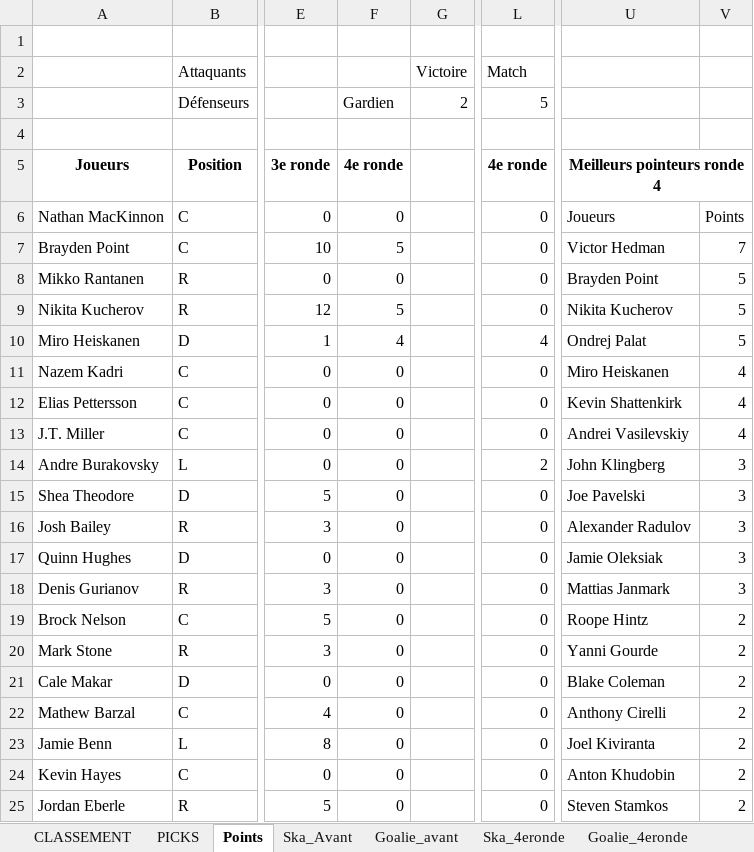
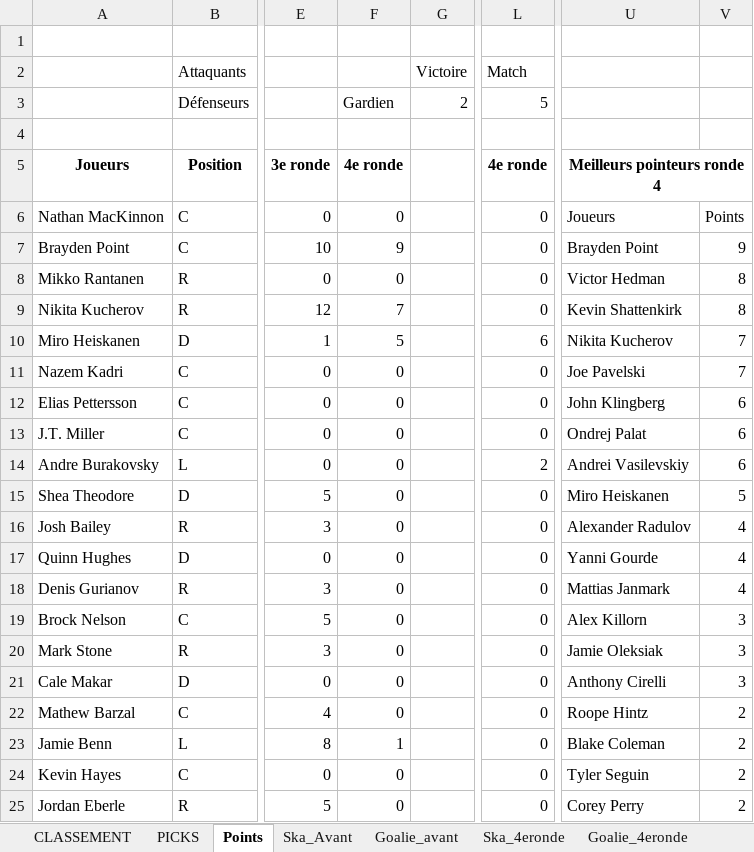
Before and after one commit to defoyalex/defoyalex.github.io, an Excel workbook: poolVeilleux.xlsx, sheet Points, drawn as a sheet; only a part is shown, gaps mark what is left out; values as stored, in another font and other column widths than the file's, no borders; the diff covers the shown part only; the diff names each change by its address in the sheet, - before the commit and + after, or states it on an @@ line.

```diff
--- a/poolVeilleux.xlsx (sheet Points)
+++ b/poolVeilleux.xlsx (sheet Points)
-F7: 5
+F7: 9
-U7: Victor Hedman
+U7: Brayden Point
-V7: 7
+V7: 9
-U8: Brayden Point
+U8: Victor Hedman
-V8:V9: 5
+V8:V9: 8
-F9: 5
+F9: 7
-U9: Nikita Kucherov
+U9: Kevin Shattenkirk
-F10: 4
+F10: 5
-L10: 4
+L10: 6
-U10: Ondrej Palat
+U10: Nikita Kucherov
-V10: 5
+V10: 7
-U11: Miro Heiskanen
+U11: Joe Pavelski
-V11: 4
+V11: 7
-U12: Kevin Shattenkirk
+U12: John Klingberg
-V12:V13: 4
+V12:V13: 6
-U13: Andrei Vasilevskiy
+U13: Ondrej Palat
-U14: John Klingberg
+U14: Andrei Vasilevskiy
-V14: 3
+V14: 6
-U15: Joe Pavelski
+U15: Miro Heiskanen
-V15: 3
+V15: 5
-V16:V18: 3
+V16:V18: 4
-U17: Jamie Oleksiak
+U17: Yanni Gourde
-U19: Roope Hintz
+U19: Alex Killorn
-V19:V21: 2
+V19:V21: 3
-U20: Yanni Gourde
+U20: Jamie Oleksiak
-U21: Blake Coleman
+U21: Anthony Cirelli
-U22: Anthony Cirelli
+U22: Roope Hintz
-F23: 0
+F23: 1
-U23: Joel Kiviranta
+U23: Blake Coleman
-U24: Anton Khudobin
+U24: Tyler Seguin
-U25: Steven Stamkos
+U25: Corey Perry
```
Also changed, not shown: 6 removed rows and 204 edited cells elsewhere in this sheet, sheet Ska_4eronde, sheet CLASSEMENT, sheet PICKS, sheet Goalie_4eronde, 3 other files.
